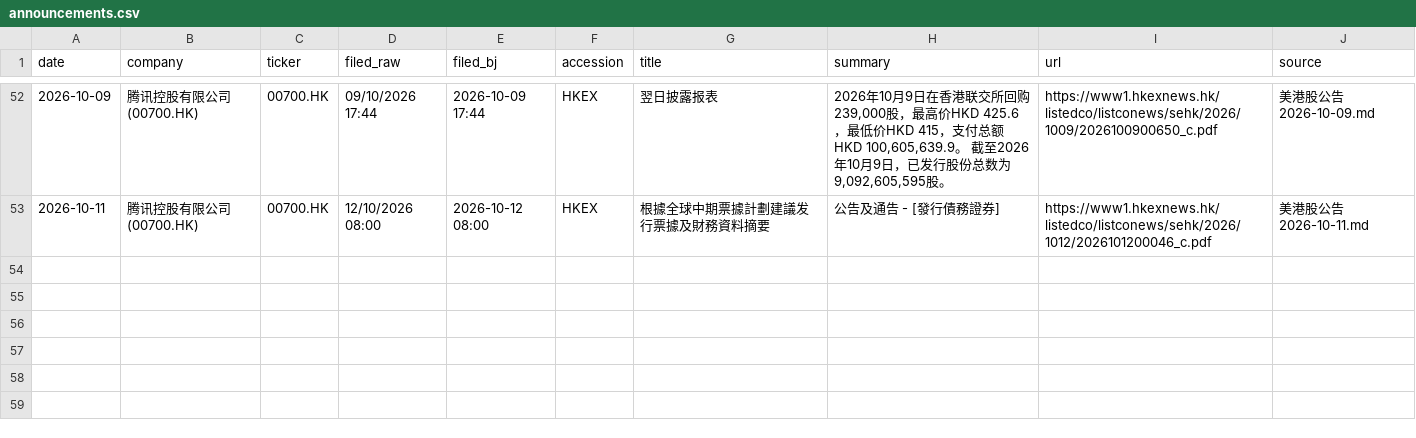
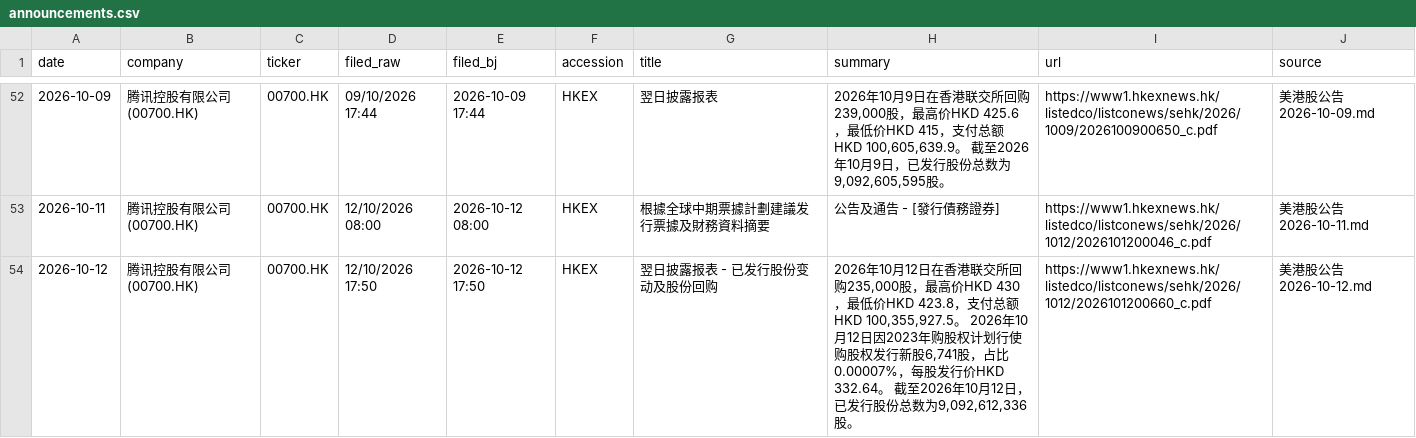
Before and after one commit to cool1990/invest-dashboard_v1, a CSV file: data/filings/announcements.csv, drawn as a sheet; only a part is shown, gaps mark what is left out; the diff names each change by its address in the sheet, - before the commit and + after, or states it on an @@ line.

```diff
--- a/data/filings/announcements.csv
+++ b/data/filings/announcements.csv
+row 54: 2026-10-12 | 腾讯控股有限公司 (00700.HK) | 00700.HK | 12/10/2026 17:50 | 2026-10-12 17:50 | HKEX | 翌日披露报表 - 已发行股份变动及股份回购 | 2026年10月12日在香港联交所回购235,000股，最高价HKD 430，最低价HKD 423.8，支付总额HKD 100,355,927.5。 2026年10月12日因2023年购股权计划行使购股权发行新股6,741股，占比0.00007%，每股发行价HKD 332.64。 截至2026年10月12日，已发行股份总数为9,092,612,336股。 | https://www1.hkexnews.hk/listedco/listconews/sehk/2026/1012/2026101200660_c.pdf | 美港股公告 2026-10-12.md
```
Also changed, not shown: data/earnings/daily.csv, data/earnings/summary.csv, 12 other files.
